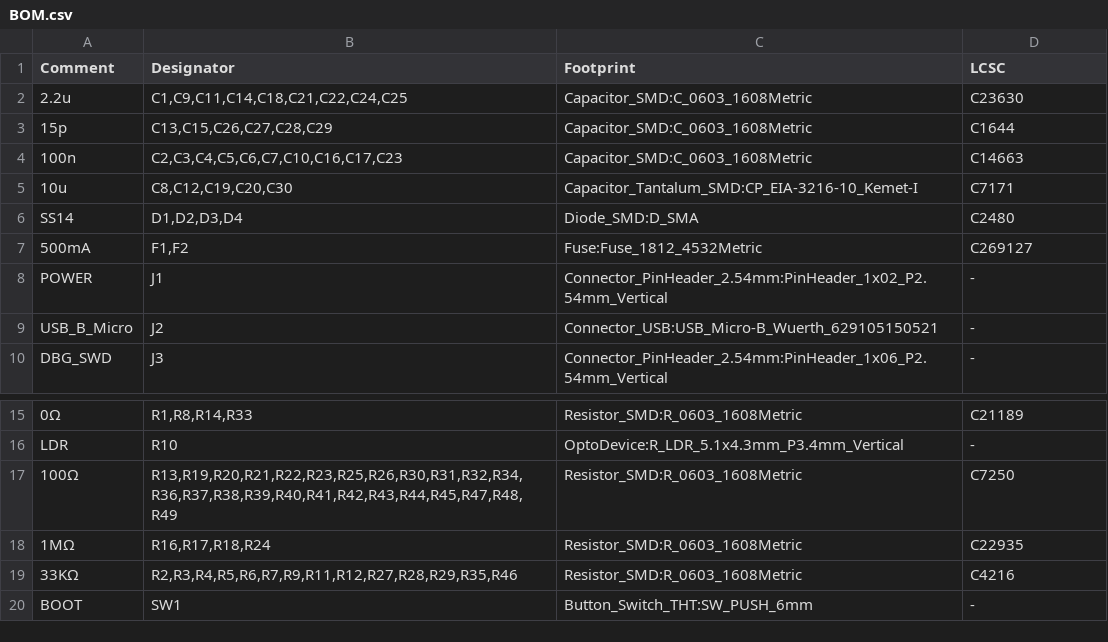
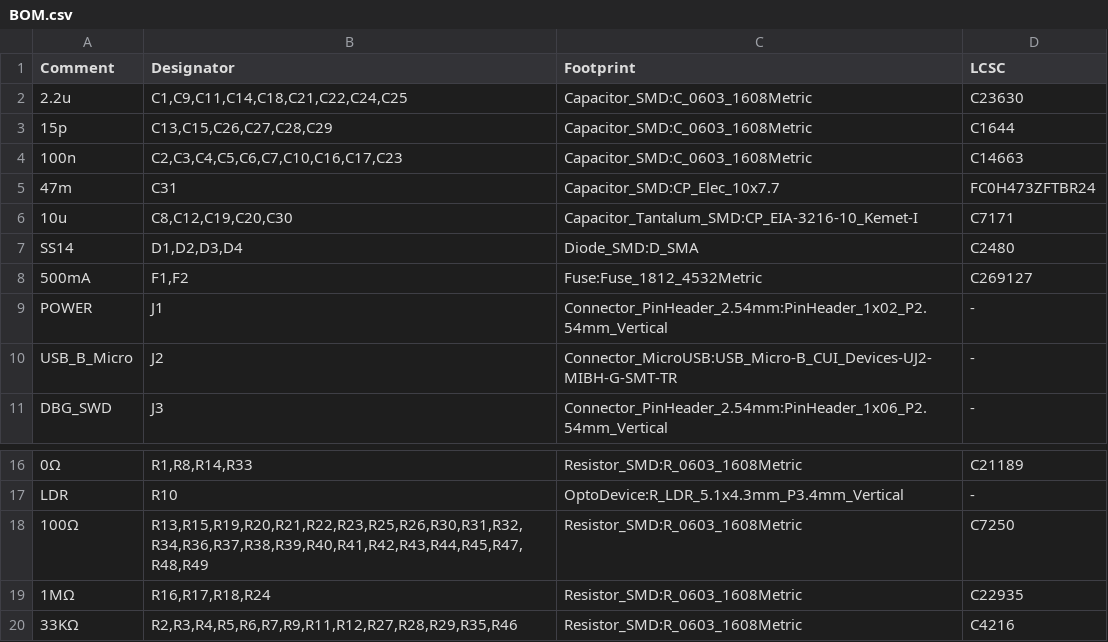
Before and after one commit to ts-manuel/VideoFrame, a CSV file: pcb/assembly/BOM.csv, drawn as a sheet; only a part is shown, gaps mark what is left out; the shorter side is filled out with more unchanged rows.

```diff
--- a/pcb/assembly/BOM.csv
+++ b/pcb/assembly/BOM.csv
@@ -4,2 +4,3 @@ Comment,Designator,Footprint,LCSC
 "100n","C2,C3,C4,C5,C6,C7,C10,C16,C17,C23","Capacitor_SMD:C_0603_1608Metric","C14663"
+"47m","C31","Capacitor_SMD:CP_Elec_10x7.7","FC0H473ZFTBR24"
 "10u","C8,C12,C19,C20,C30","Capacitor_Tantalum_SMD:CP_EIA-3216-10_Kemet-I","C7171"
@@ -8,3 +9,3 @@ Comment,Designator,Footprint,LCSC
 "POWER","J1","Connector_PinHeader_2.54mm:PinHeader_1x02_P2.54mm_Vertical","-"
-"USB_B_Micro","J2","Connector_USB:USB_Micro-B_Wuerth_629105150521","-"
+"USB_B_Micro","J2","Connector_MicroUSB:USB_Micro-B_CUI_Devices-UJ2-MIBH-G-SMT-TR","-"
 "DBG_SWD","J3","Connector_PinHeader_2.54mm:PinHeader_1x06_P2.54mm_Vertical","-"
@@ -16,3 +17,3 @@ Comment,Designator,Footprint,LCSC
 "LDR","R10","OptoDevice:R_LDR_5.1x4.3mm_P3.4mm_Vertical","-"
-"100Ω","R13,R19,R20,R21,R22,R23,R25,R26,R30,R31,R32,R34,R36,R37,R38,R39,R40,R41,R42,R43,R44,R45,R47,R48,R49","Resistor_SMD:R_0603_1608Metric","C7250"
+"100Ω","R13,R15,R19,R20,R21,R22,R23,R25,R26,R30,R31,R32,R34,R36,R37,R38,R39,R40,R41,R42,R43,R44,R45,R47,R48,R49","Resistor_SMD:R_0603_1608Metric","C7250"
 "1MΩ","R16,R17,R18,R24","Resistor_SMD:R_0603_1608Metric","C22935"
```
Also changed, not shown: pcb/assembly/CPL.csv, 12 other files.
